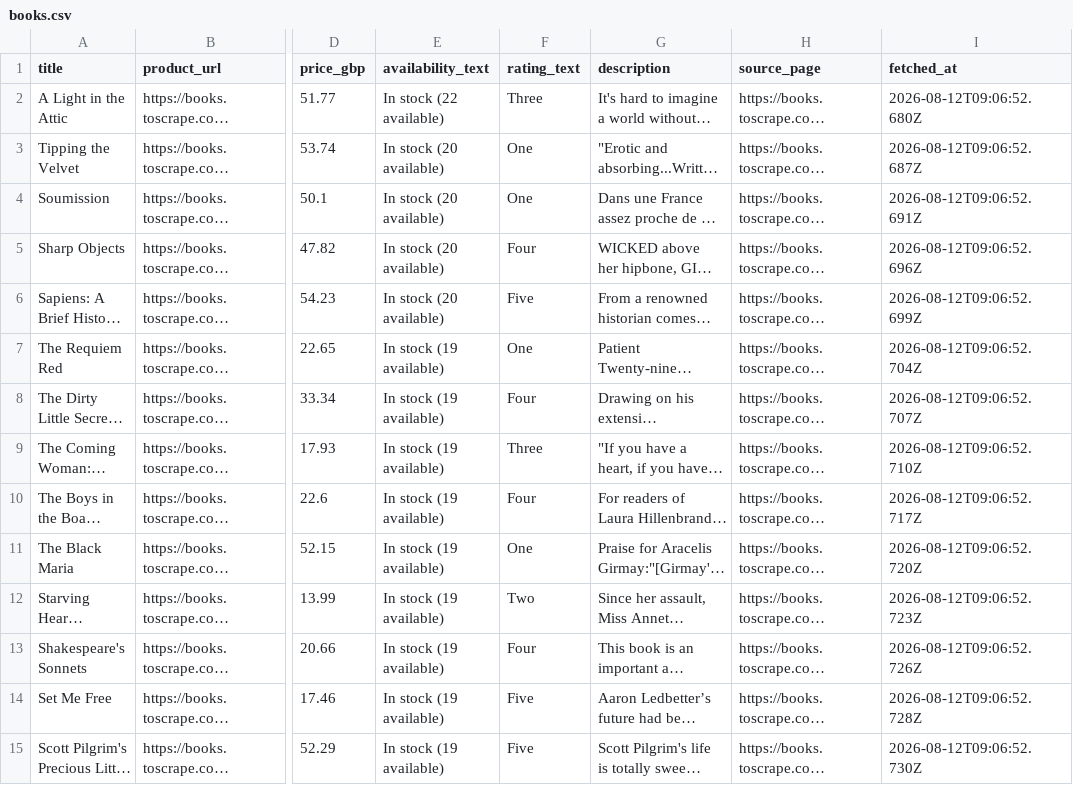
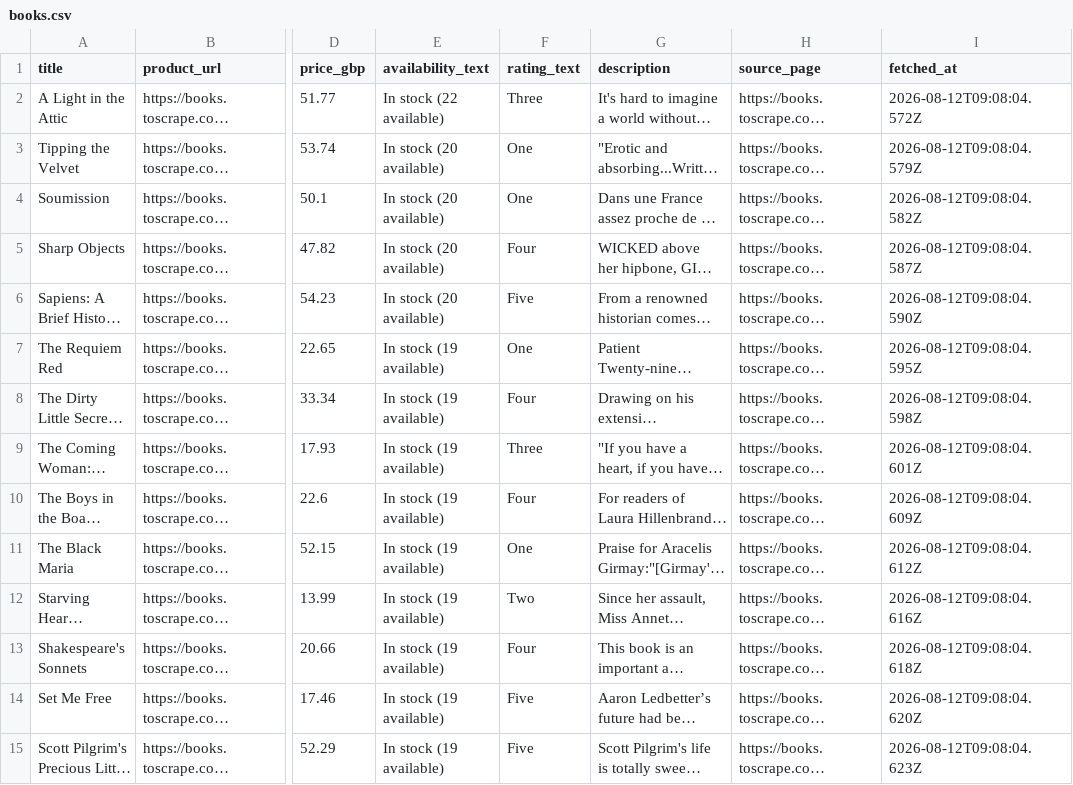
Before and after one commit to PSergio984/flyrank-capstone, a CSV file: scraper/output/books.csv, drawn as a sheet; only a part is shown, gaps mark what is left out; long unchanged cells end in …; the diff covers the shown part only; the diff names each change by its address in the sheet, - before the commit and + after, or states it on an @@ line.

```diff
--- a/scraper/output/books.csv
+++ b/scraper/output/books.csv
-I2 (fetched_at): 2026-08-12T09:06:52.680Z
+I2 (fetched_at): 2026-08-12T09:08:04.572Z
-I3 (fetched_at): 2026-08-12T09:06:52.687Z
+I3 (fetched_at): 2026-08-12T09:08:04.579Z
-I4 (fetched_at): 2026-08-12T09:06:52.691Z
+I4 (fetched_at): 2026-08-12T09:08:04.582Z
-I5 (fetched_at): 2026-08-12T09:06:52.696Z
+I5 (fetched_at): 2026-08-12T09:08:04.587Z
-I6 (fetched_at): 2026-08-12T09:06:52.699Z
+I6 (fetched_at): 2026-08-12T09:08:04.590Z
-I7 (fetched_at): 2026-08-12T09:06:52.704Z
+I7 (fetched_at): 2026-08-12T09:08:04.595Z
-I8 (fetched_at): 2026-08-12T09:06:52.707Z
+I8 (fetched_at): 2026-08-12T09:08:04.598Z
-I9 (fetched_at): 2026-08-12T09:06:52.710Z
+I9 (fetched_at): 2026-08-12T09:08:04.601Z
-I10 (fetched_at): 2026-08-12T09:06:52.717Z
+I10 (fetched_at): 2026-08-12T09:08:04.609Z
-I11 (fetched_at): 2026-08-12T09:06:52.720Z
+I11 (fetched_at): 2026-08-12T09:08:04.612Z
-I12 (fetched_at): 2026-08-12T09:06:52.723Z
+I12 (fetched_at): 2026-08-12T09:08:04.616Z
-I13 (fetched_at): 2026-08-12T09:06:52.726Z
+I13 (fetched_at): 2026-08-12T09:08:04.618Z
-I14 (fetched_at): 2026-08-12T09:06:52.728Z
+I14 (fetched_at): 2026-08-12T09:08:04.620Z
-I15 (fetched_at): 2026-08-12T09:06:52.730Z
+I15 (fetched_at): 2026-08-12T09:08:04.623Z
```
Also changed, not shown: 46 edited cells elsewhere in this file, 5 other files.
